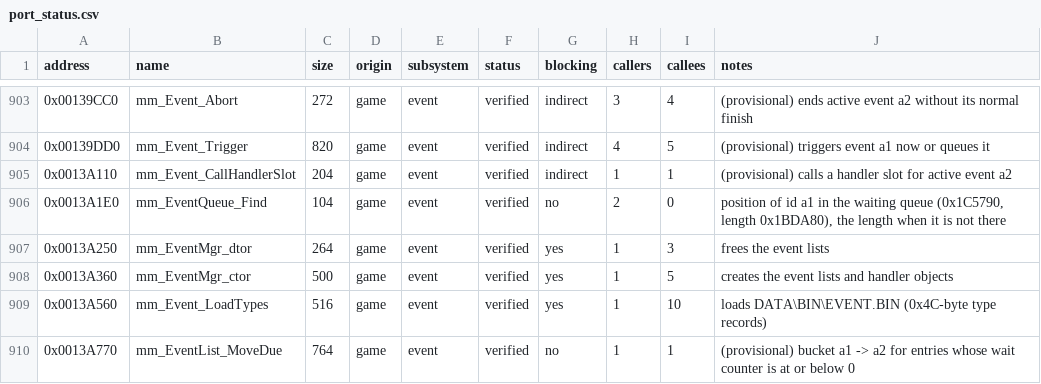
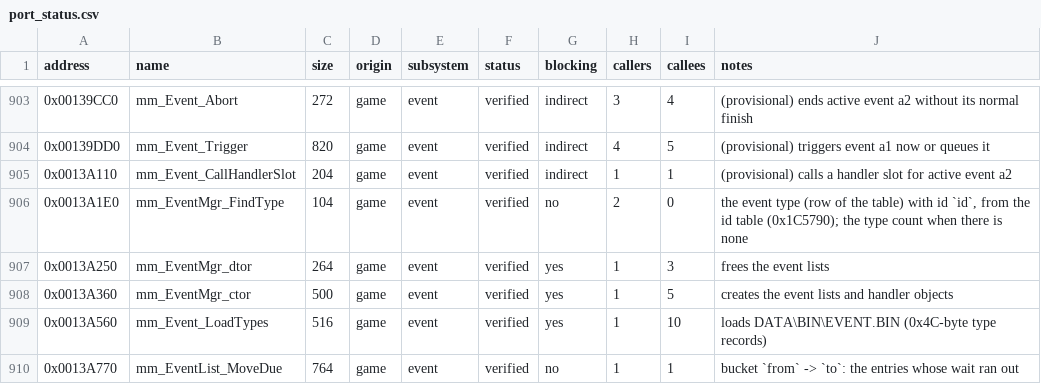
Before and after one commit to koaque/Metropolismania-PC, a CSV file: config/port_status.csv, drawn as a sheet; only a part is shown, gaps mark what is left out; the diff covers the shown part only.

Commit message:
Named fields for goods, bags, save slots, the event queue and claims; renames to match
Step 2 and 3 of the reverse-engineering pass, second round:
- GoodsRecord (GOODS.BIN records: name, price digits and exponent, kind,
  value, count, description) and BagSlot filled out; Stamina and
  ApplicantEntry fields.
- Save slots: SaveTitle (the icon.sys title ends with the months played,
  approval, population and stage, which the load screen code had called
  day and two unnamed numbers) and CardDirEntry; McManager_GetSaveEntry
  and McManager_BuildSaveTitle (were GetSaveHeader, BuildSaveHeader).
- The event queue (EventQueue, EventQueueEntry, EventTest). The global
  called the queue was the event type id table, its length the type
  count. The queue moves are named for their tests (MoveInRank,
  MoveInRankLevel, MoveOutOfRank, MoveDueLevel, MoveByMask; two notes
  had them backwards); EventMgr_FindType, StaticInit_EventTypeIds.
- CLAIM.BIN: ClaimEntry, ClaimSupply, ClaimTally; Claim_GetList,
  Claim_GetSupplies, Claim_GetGroup (were GetSectionB/C/D).
- The building, road and field people draws by named frame slots and
  spot tables; CityScene.fadeOverAll.
- Schedule_BusinessActivity, Schedule_MemberActivity (were QueryA/B).

Difftest: 1526 functions, 20651 records, 0 failed. Live run loads the
city save and plays.

```diff
--- a/config/port_status.csv
+++ b/config/port_status.csv
@@ -905,3 +905,3 @@ address,name,size,origin,subsystem,status,blocking,callers,callees,notes
 0x0013A110,mm_Event_CallHandlerSlot,204,game,event,verified,indirect,1,1,(provisional) calls a handler slot for active event a2
-0x0013A1E0,mm_EventQueue_Find,104,game,event,verified,no,2,0,"position of id a1 in the waiting queue (0x1C5790, length 0x1BDA80), the length when it is not there"
+0x0013A1E0,mm_EventMgr_FindType,104,game,event,verified,no,2,0,"the event type (row of the table) with id `id`, from the id table (0x1C5790); the type count when there is none"
 0x0013A250,mm_EventMgr_dtor,264,game,event,verified,yes,1,3,frees the event lists
@@ -909,2 +909,2 @@ address,name,size,origin,subsystem,status,blocking,callers,callees,notes
 0x0013A560,mm_Event_LoadTypes,516,game,event,verified,yes,1,10,loads DATA\BIN\EVENT.BIN (0x4C-byte type records)
-0x0013A770,mm_EventList_MoveDue,764,game,event,verified,no,1,1,(provisional) bucket a1 -> a2 for entries whose wait counter is at or below 0
+0x0013A770,mm_EventList_MoveDue,764,game,event,verified,no,1,1,bucket `from` -> `to`: the entries whose wait ran out
```
Also changed, not shown: 26 edited cells elsewhere in this file, config/symbols.csv, 25 other files.
